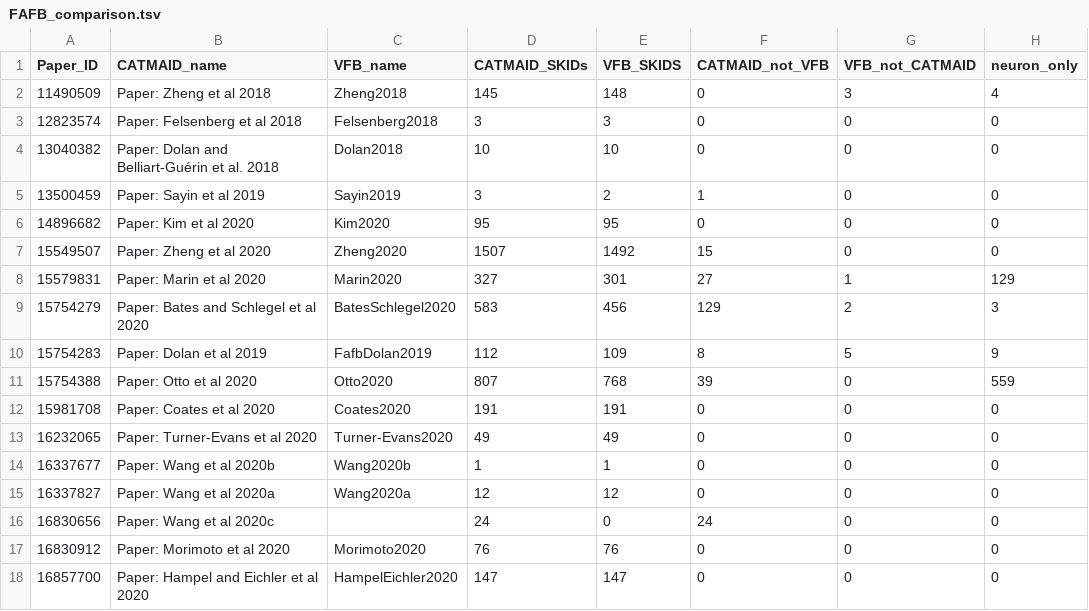
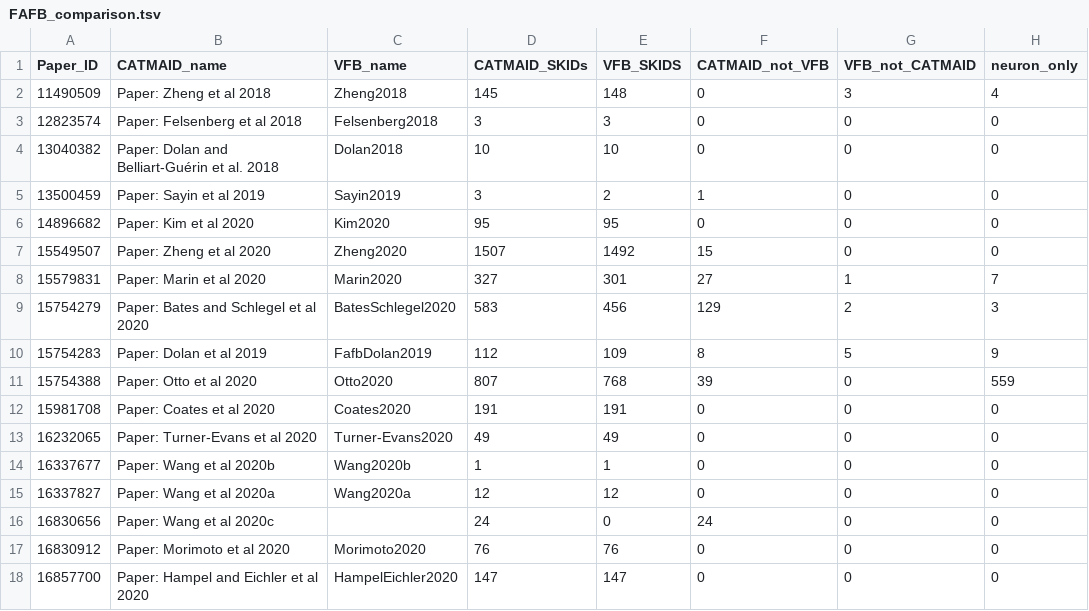
Before and after one commit to VirtualFlyBrain/VFB_reporting_results, a TSV file: FAFB_comparison.tsv, drawn as a sheet.

```diff
--- a/FAFB_comparison.tsv
+++ b/FAFB_comparison.tsv
@@ -7,3 +7,3 @@ Paper_ID	CATMAID_name	VFB_name	CATMAID_SKIDs	VFB_SKIDS	CATMAID_not_VFB	VFB_not_C
 15549507	Paper: Zheng et al 2020	Zheng2020	1507	1492	15	0	0
-15579831	Paper: Marin et al 2020	Marin2020	327	301	27	1	129
+15579831	Paper: Marin et al 2020	Marin2020	327	301	27	1	7
 15754279	Paper: Bates and Schlegel et al 2020	BatesSchlegel2020	583	456	129	2	3
```
Also changed, not shown: 2 other files.
